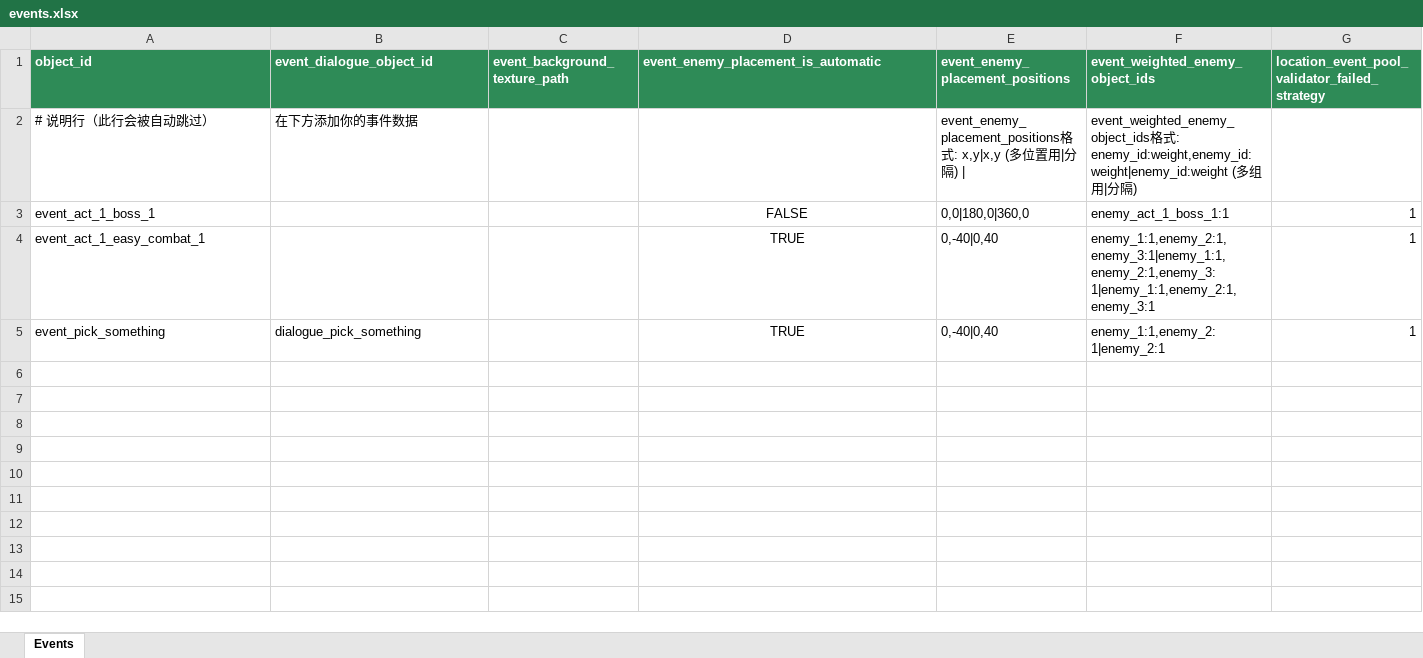
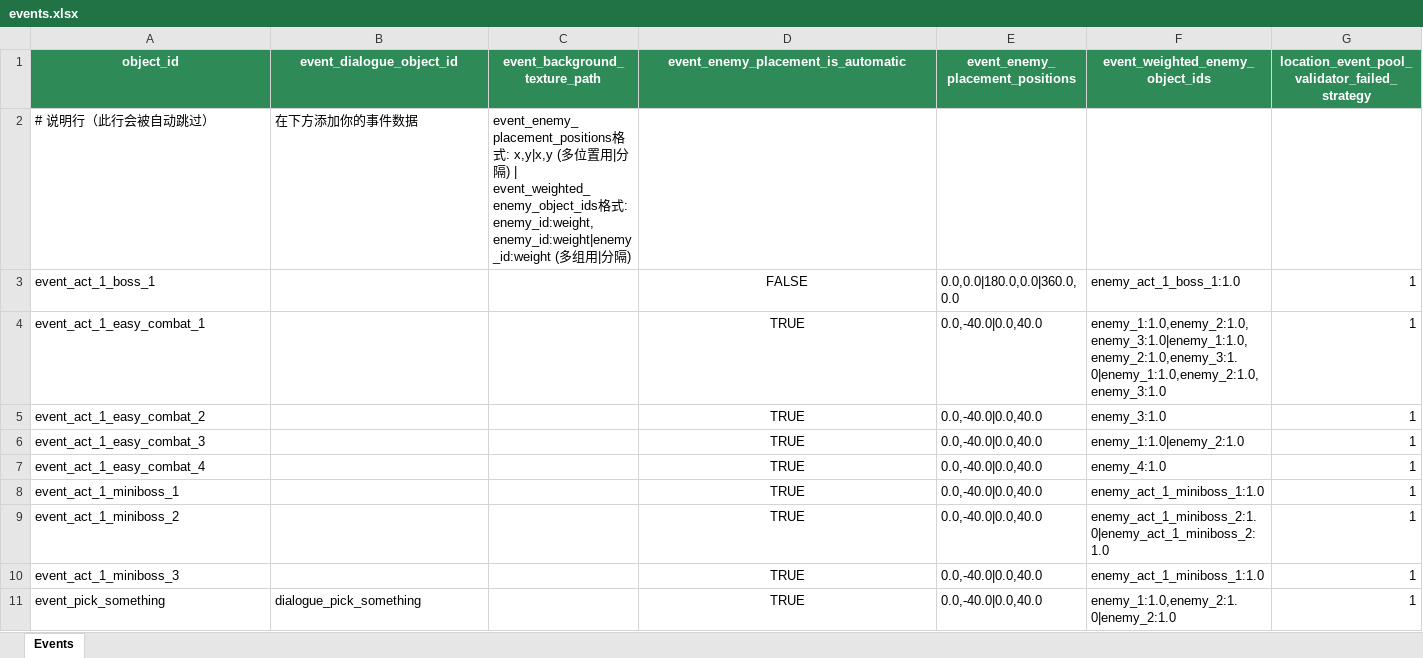
Before and after one commit to KiraXT/Slay-The-Robot, an Excel workbook: external/config/events.xlsx, sheet Events, drawn as a sheet; values as stored, in another font and other column widths than the file's, no borders; addresses are those after the commit; the diff names each change by its address in the sheet, - before the commit and + after, or states it on an @@ line.

Commit message:
feat & fix: JSON 反向转 Excel 工具与校验修复
- 新增 json_to_excel.py，支持卡牌/遗物/事件 JSON 批量回写 Excel
- 更新 cards.xlsx / artifacts.xlsx / events.xlsx 与当前 JSON 数据同步
- 修复 excel_to_json.py 中卡牌 target 校验逻辑：
  允许 AoE（target_override=ALL_ENEMIES）攻击牌设置 requires_target=false

```diff
--- a/external/config/events.xlsx (sheet Events)
+++ b/external/config/events.xlsx (sheet Events)
-A1:G1 alignment: left
+A1:G1 alignment: center
-C2 (event_background_texture_path): (empty)
+C2 (event_background_texture_path): event_enemy_placement_positions格式: x,y|x,y (多位置用|分隔) | event_weighted_enemy_object_ids格式: enemy_id:weight,enemy_id:weight|enemy_id:weight (多组用|分隔)
-E2 (event_enemy_placement_positions): event_enemy_placement_positions格式: x,y|x,y (多位置用|分隔) |
+E2 (event_enemy_placement_positions): (empty)
-F2 (event_weighted_enemy_object_ids): event_weighted_enemy_object_ids格式: enemy_id:weight,enemy_id:weight|enemy_id:weight (多组用|分隔)
+F2 (event_weighted_enemy_object_ids): (empty)
-E3 (event_enemy_placement_positions): 0,0|180,0|360,0
+E3 (event_enemy_placement_positions): 0.0,0.0|180.0,0.0|360.0,0.0
-F3 (event_weighted_enemy_object_ids): enemy_act_1_boss_1:1
+F3 (event_weighted_enemy_object_ids): enemy_act_1_boss_1:1.0
-E4 (event_enemy_placement_positions): 0,-40|0,40
+E4 (event_enemy_placement_positions): 0.0,-40.0|0.0,40.0
-F4 (event_weighted_enemy_object_ids): enemy_1:1,enemy_2:1,enemy_3:1|enemy_1:1,enemy_2:1,enemy_3:1|enemy_1:1,enemy_2:1,enemy_3:1
+F4 (event_weighted_enemy_object_ids): enemy_1:1.0,enemy_2:1.0,enemy_3:1.0|enemy_1:1.0,enemy_2:1.0,enemy_3:1.0|enemy_1:1.0,enemy_2:1.0,enemy_3:1.0
+row 5: event_act_1_easy_combat_2 |  |  | TRUE | 0.0,-40.0|0.0,40.0 | enemy_3:1.0 | 1
+row 6: event_act_1_easy_combat_3 |  |  | TRUE | 0.0,-40.0|0.0,40.0 | enemy_1:1.0|enemy_2:1.0 | 1
+row 7: event_act_1_easy_combat_4 |  |  | TRUE | 0.0,-40.0|0.0,40.0 | enemy_4:1.0 | 1
+row 8: event_act_1_miniboss_1 |  |  | TRUE | 0.0,-40.0|0.0,40.0 | enemy_act_1_miniboss_1:1.0 | 1
+row 9: event_act_1_miniboss_2 |  |  | TRUE | 0.0,-40.0|0.0,40.0 | enemy_act_1_miniboss_2:1.0|enemy_act_1_miniboss_2:1.0 | 1
+row 10: event_act_1_miniboss_3 |  |  | TRUE | 0.0,-40.0|0.0,40.0 | enemy_act_1_miniboss_1:1.0 | 1
-E11 (event_enemy_placement_positions): 0,-40|0,40
+E11 (event_enemy_placement_positions): 0.0,-40.0|0.0,40.0
-F11 (event_weighted_enemy_object_ids): enemy_1:1,enemy_2:1|enemy_2:1
+F11 (event_weighted_enemy_object_ids): enemy_1:1.0,enemy_2:1.0|enemy_2:1.0
```
Also changed, not shown: external/config/artifacts.xlsx, external/config/cards.xlsx, 2 other files.
